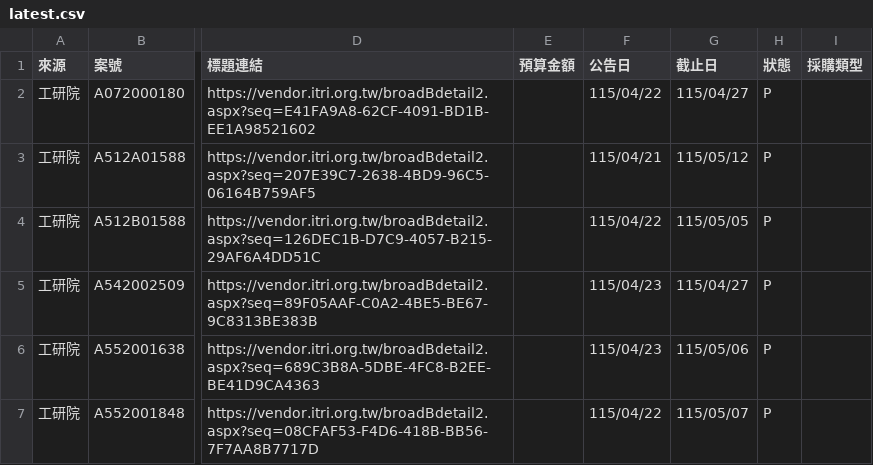
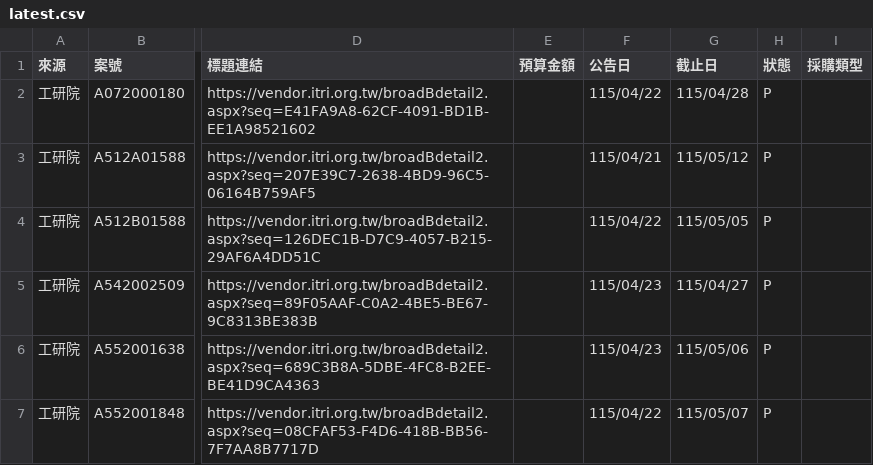
Before and after one commit to espresso3568/bitwin, a CSV file: data/latest.csv, drawn as a sheet; only a part is shown, gaps mark what is left out; the diff names each change by its address in the sheet, - before the commit and + after, or states it on an @@ line.

```diff
--- a/data/latest.csv
+++ b/data/latest.csv
-G2 (截止日): 115/04/27
+G2 (截止日): 115/04/28
```
Also changed, not shown: data/三站標案_20260423.csv, 3 other files.
